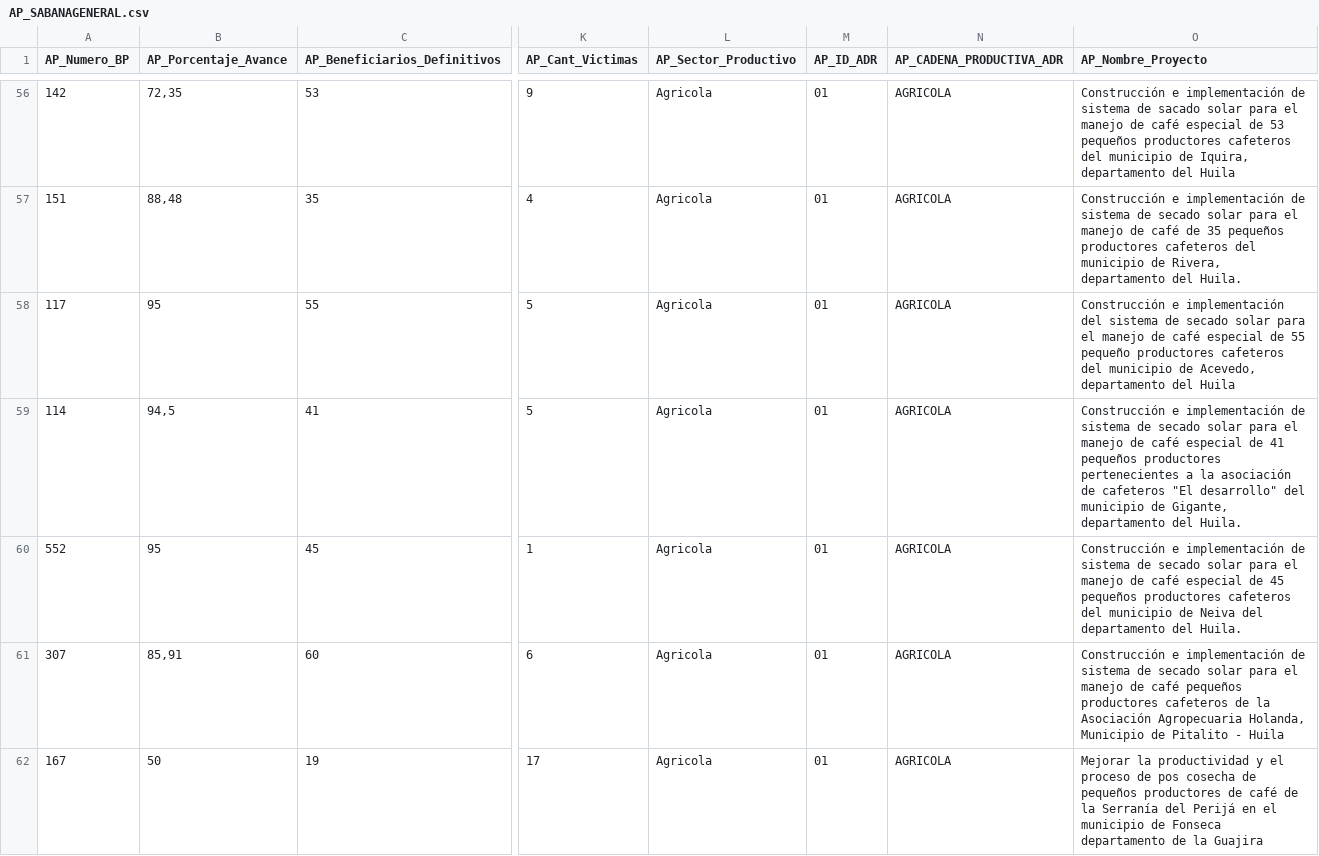
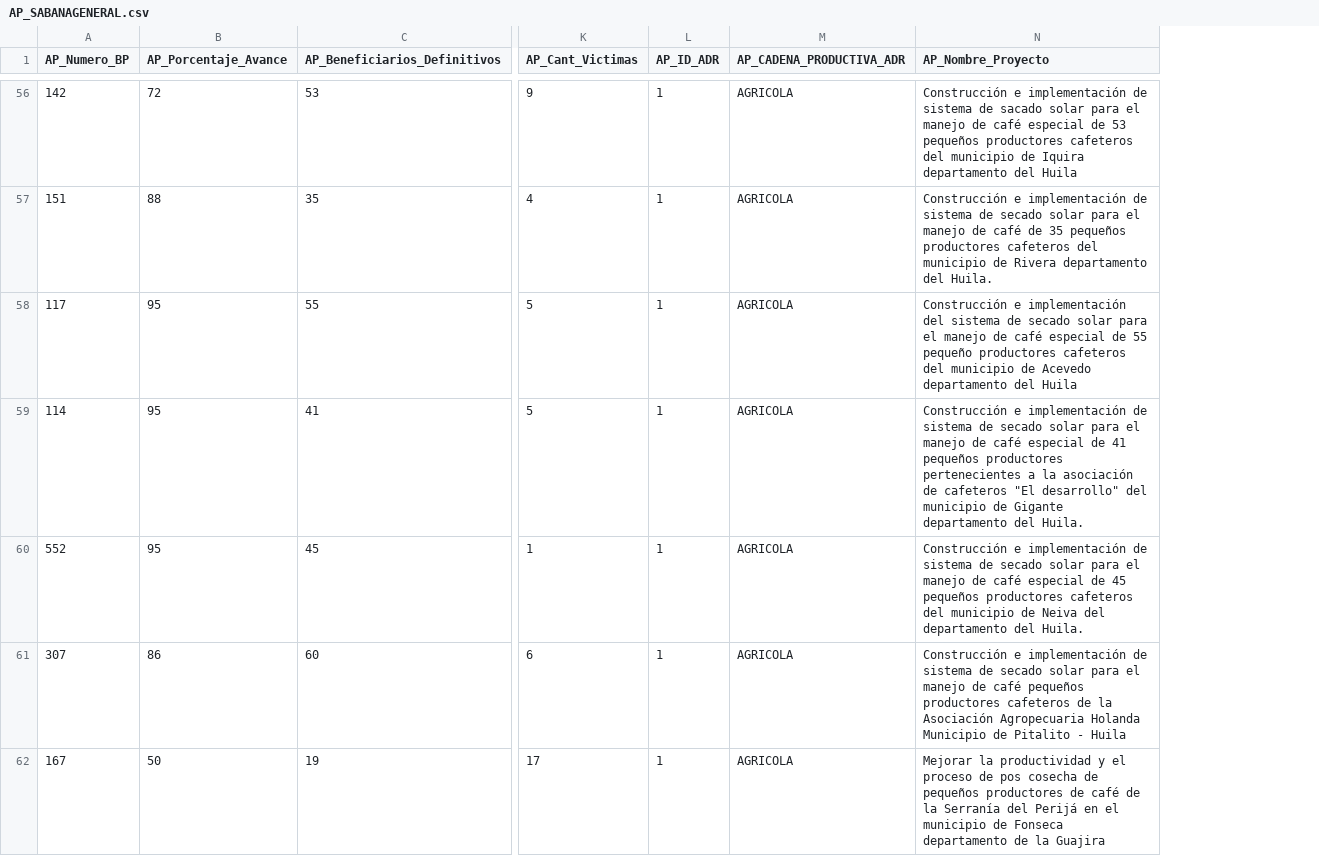
Before and after one commit to ds4a-team-envigado/project, a CSV file: Activos productivos/AP_SABANAGENERAL.csv, drawn as a sheet; only a part is shown, gaps mark what is left out; removed rows and columns are numbered as before the commit, all else as after; the diff covers the shown part only; the diff names each change by its address in the sheet, - before the commit and + after, or states it on an @@ line.

```diff
--- a/Activos productivos/AP_SABANAGENERAL.csv
+++ b/Activos productivos/AP_SABANAGENERAL.csv
-column L (AP_Sector_Productivo), rows 56-62: all Agricola
-B56 (AP_Porcentaje_Avance): 72,35
+B56 (AP_Porcentaje_Avance): 72
-L56:L62 (AP_ID_ADR): 01
+L56:L62 (AP_ID_ADR): 1
-N56 (AP_Nombre_Proyecto): …municipio de Iquira, departamento del…
+N56 (AP_Nombre_Proyecto): …municipio de Iquira departamento del…
-B57 (AP_Porcentaje_Avance): 88,48
+B57 (AP_Porcentaje_Avance): 88
-N57 (AP_Nombre_Proyecto): …municipio de Rivera, departamento del…
+N57 (AP_Nombre_Proyecto): …municipio de Rivera departamento del…
-N58 (AP_Nombre_Proyecto): …municipio de Acevedo, departamento del…
+N58 (AP_Nombre_Proyecto): …municipio de Acevedo departamento del…
-B59 (AP_Porcentaje_Avance): 94,5
+B59 (AP_Porcentaje_Avance): 95
-N59 (AP_Nombre_Proyecto): …municipio de Gigante, departamento del…
+N59 (AP_Nombre_Proyecto): …municipio de Gigante departamento del…
-B61 (AP_Porcentaje_Avance): 85,91
+B61 (AP_Porcentaje_Avance): 86
-N61 (AP_Nombre_Proyecto): …Asociación Agropecuaria Holanda, Municipio de…
+N61 (AP_Nombre_Proyecto): …Asociación Agropecuaria Holanda Municipio de…
```
Also changed, not shown: 162 edited cells elsewhere in this file.
